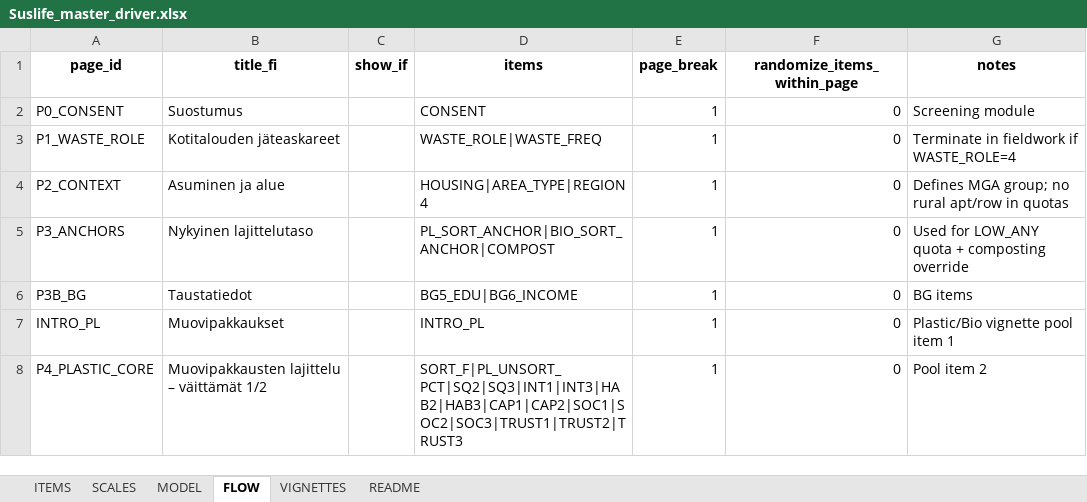
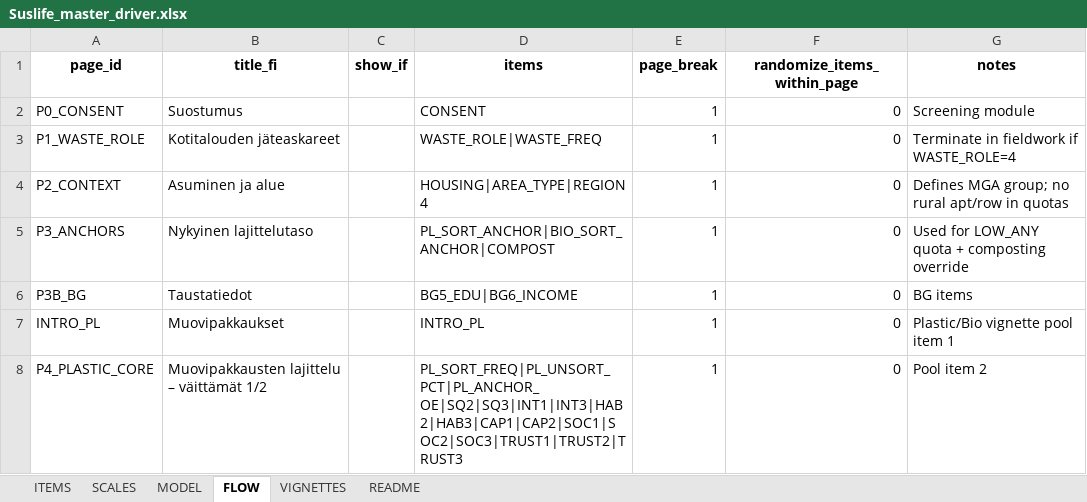
Before and after one commit to tomtaml/sustlife_survey, an Excel workbook: Suslife_master_driver.xlsx, sheet FLOW, drawn as a sheet; only a part is shown; values as stored, in another font and other column widths than the file's, no borders; the diff covers the shown part only; the diff names each change by its address in the sheet, - before the commit and + after, or states it on an @@ line.

```diff
--- a/Suslife_master_driver.xlsx (sheet FLOW)
+++ b/Suslife_master_driver.xlsx (sheet FLOW)
-D8 (items): SORT_F|PL_UNSORT_PCT|SQ2|SQ3|INT1|INT3|HAB2|HAB3|CAP1|CAP2|SOC1|SOC2|SOC3|TRUST1|TRUST2|TRUST3
+D8 (items): PL_SORT_FREQ|PL_UNSORT_PCT|PL_ANCHOR_OE|SQ2|SQ3|INT1|INT3|HAB2|HAB3|CAP1|CAP2|SOC1|SOC2|SOC3|TRUST1|TRUST2|TRUST3
```
Also changed, not shown: 7 edited cells elsewhere in this sheet, sheet ITEMS, sheet SCALES, sheet README, sheet VIGNETTES.
